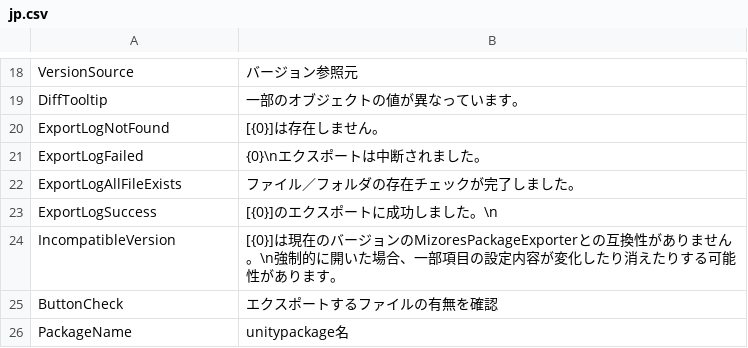
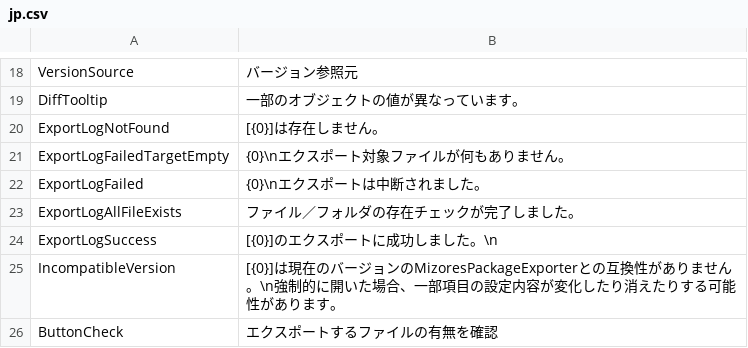
Before and after one commit to SleetCat123/MizoresUnityPackageExporter, a CSV file: Assets/Mizore_Nekoyanagi/Util/MizoresPackageExporter/Texts/Resources/MizoresPackageExporter/jp.csv, drawn as a sheet; only a part is shown, gaps mark what is left out; the shorter side is filled out with more unchanged rows; the diff names each change by its address in the sheet, - before the commit and + after, or states it on an @@ line.

```diff
--- a/Assets/Mizore_Nekoyanagi/Util/MizoresPackageExporter/Texts/Resources/MizoresPackageExporter/jp.csv
+++ b/Assets/Mizore_Nekoyanagi/Util/MizoresPackageExporter/Texts/Resources/MizoresPackageExporter/jp.csv
+row 21: ExportLogFailedTargetEmpty | {0}\nエクスポート対象ファイルが何もありません。
```
Also changed, not shown: Assets/Mizore_Nekoyanagi/Util/MizoresPackageExporter/Texts/Resources/MizoresPackageExporter/en.csv, 2 other files.
